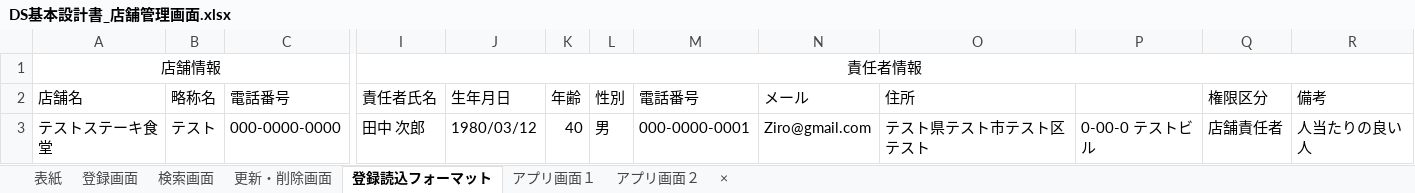
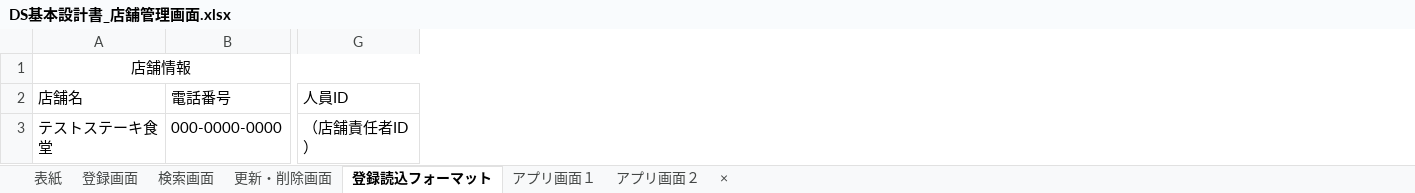
Before and after one commit to HasegawaTakatune/DeliverySystem, an Excel workbook: DS/001_設計書/001_基本設計書/DS基本設計書_店舗管理画面.xlsx, sheet 登録読込フォーマット, drawn as a sheet; only a part is shown, gaps mark what is left out; values as stored, in another font and other column widths than the file's, no borders; removed rows and columns are numbered as before the commit, all else as after; the diff names each change by its address in the sheet, - before the commit and + after, or states it on an @@ line.

```diff
--- a/DS/001_設計書/001_基本設計書/DS基本設計書_店舗管理画面.xlsx (sheet 登録読込フォーマット)
+++ b/DS/001_設計書/001_基本設計書/DS基本設計書_店舗管理画面.xlsx (sheet 登録読込フォーマット)
-column B (略称名), row 3: テスト
+column G (人員ID), row 3: （店舗責任者ID）
-column I (責任者氏名), row 1: 責任者情報; row 3: 田中 次郎
-column J (生年月日), row 3: 1980/03/12
-column K (年齢), row 3: 40
-column L (性別), row 3: 男
-column M (電話番号), row 3: 000-0000-0001
-column N (メール), row 3: Ziro@gmail.com
-column O (住所), row 3: テスト県テスト市テスト区テスト
-column P, row 3: 0-00-0 テストビル
-column Q (権限区分), row 3: 店舗責任者
-column R (備考), row 3: 人当たりの良い人
```
Also changed, not shown: charts or pictures, DS/001_設計書/001_基本設計書/DS基本設計書.xlsx, DS/001_設計書/001_基本設計書/DS基本設計書_ログイン・トップ画面.xlsx, 3 other files.
